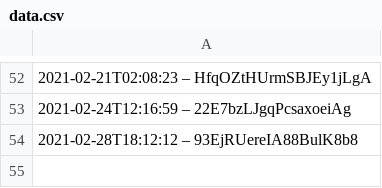
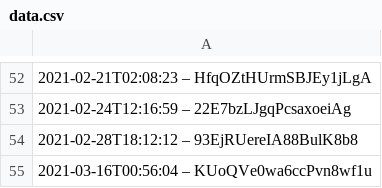
Before and after one commit to darkknight68/hyperliquid-trading-bot, a CSV file: data.csv, drawn as a sheet; only a part is shown, gaps mark what is left out; the diff names each change by its address in the sheet, - before the commit and + after, or states it on an @@ line.

```diff
--- a/data.csv
+++ b/data.csv
+row 55: 2021-03-16T00:56:04 – KUoQVe0wa6ccPvn8wf1u
```
